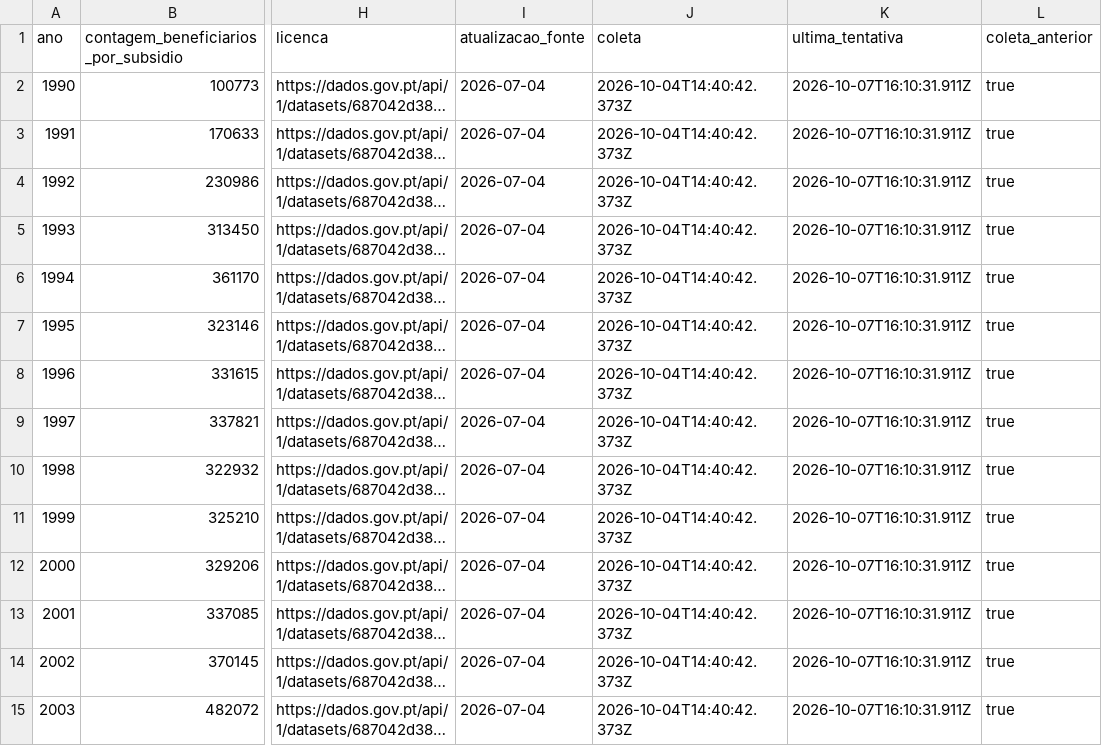
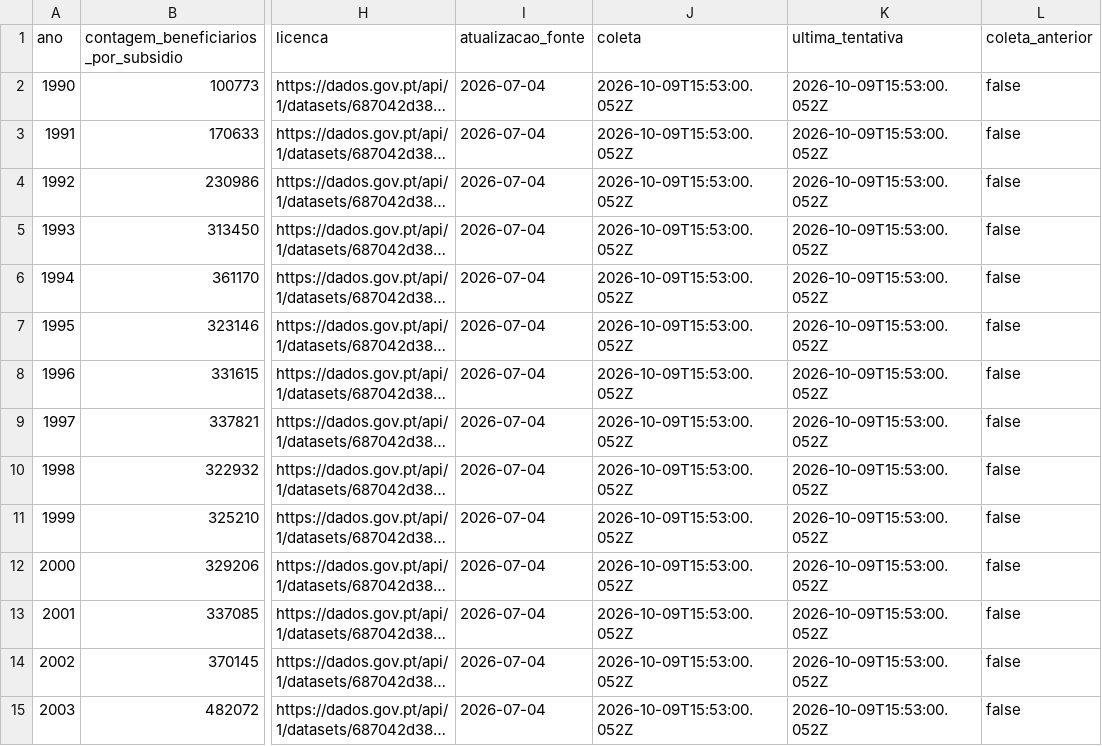
Before and after one commit to McCadeddu/dados-de-problemas-mundiais, a CSV file: public/data/portugal-benefits.csv, drawn as a sheet; only a part is shown, gaps mark what is left out; long unchanged cells end in …; the diff covers the shown part only; the diff names each change by its address in the sheet, - before the commit and + after, or states it on an @@ line.

```diff
--- a/public/data/portugal-benefits.csv
+++ b/public/data/portugal-benefits.csv
-J2:J15 (coleta): 2026-10-04T14:40:42.373Z
+J2:J15 (coleta): 2026-10-09T15:53:00.052Z
-K2:K15 (ultima_tentativa): 2026-10-07T16:10:31.911Z
+K2:K15 (ultima_tentativa): 2026-10-09T15:53:00.052Z
-L2:L15 (coleta_anterior): true
+L2:L15 (coleta_anterior): false
```
Also changed, not shown: 66 edited cells elsewhere in this file, public/data/hunger-aggregates.csv, public/data/pip-survey-audit.csv, 19 other files.
